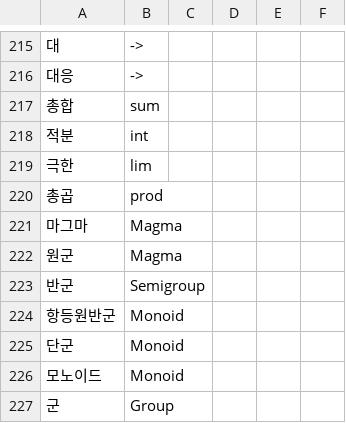
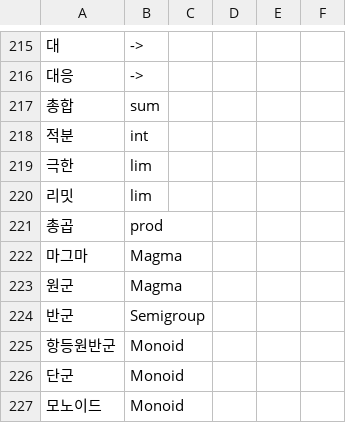
Before and after one commit to iasandcb/mark-vector, a CSV file: backend/app/spoken_math_default.csv, drawn as a sheet; only a part is shown, gaps mark what is left out; the shorter side is filled out with more unchanged rows; the diff names each change by its address in the sheet, - before the commit and + after, or states it on an @@ line.

```diff
--- a/backend/app/spoken_math_default.csv
+++ b/backend/app/spoken_math_default.csv
+row 220: 리밋 | lim
```
